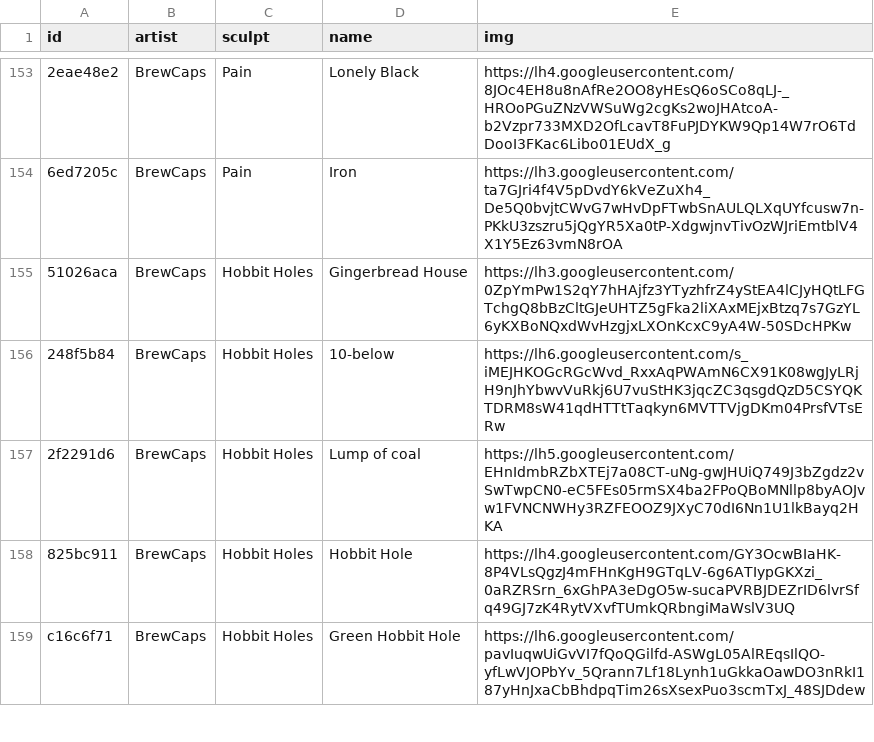
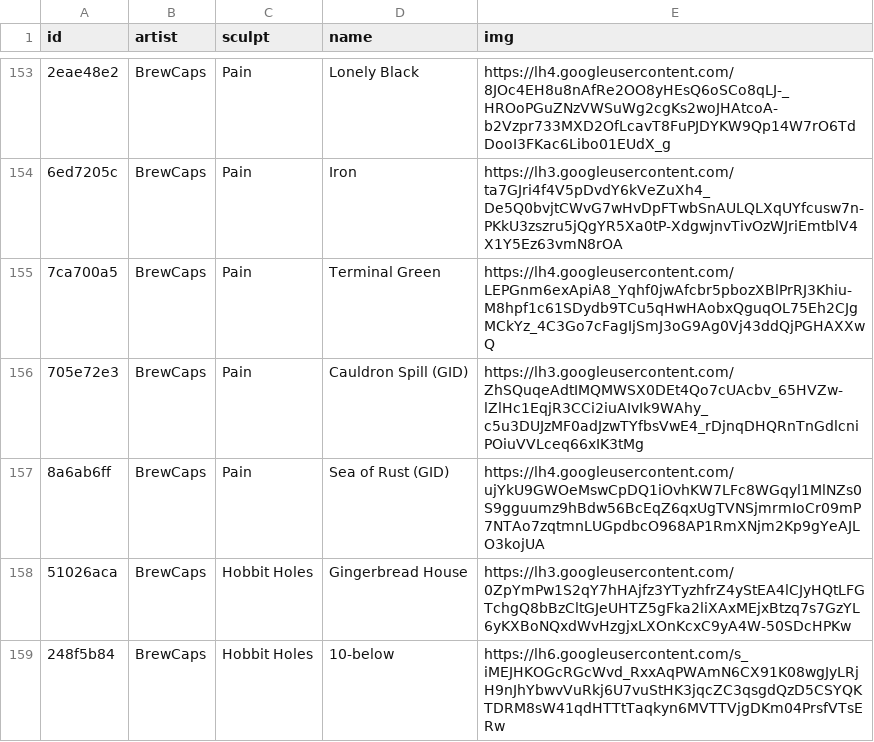
Before and after one commit to keycap-archivist/database, a CSV file: db/brewcaps.csv, drawn as a sheet; only a part is shown, gaps mark what is left out; the shorter side is filled out with more unchanged rows; the diff names each change by its address in the sheet, - before the commit and + after, or states it on an @@ line.

```diff
--- a/db/brewcaps.csv
+++ b/db/brewcaps.csv
+row 155: 7ca700a5 | BrewCaps | Pain | Terminal Green | https://lh4.googleusercontent.com/LEPGnm6exApiA8_Yqhf0jwAfcbr5pbozXBlPrRJ3Khiu-M8hpf1c61SDydb9TCu5qHwHAobxQguqOL75Eh2CJgMCkYz_4C3Go7cFagIjSmJ3oG9Ag0Vj43ddQjPGHAXXwQ
+row 156: 705e72e3 | BrewCaps | Pain | Cauldron Spill (GID) | https://lh3.googleusercontent.com/ZhSQuqeAdtIMQMWSX0DEt4Qo7cUAcbv_65HVZw-lZlHc1EqjR3CCi2iuAIvIk9WAhy_c5u3DUJzMF0adJzwTYfbsVwE4_rDjnqDHQRnTnGdlcniPOiuVVLceq66xIK3tMg
+row 157: 8a6ab6ff | BrewCaps | Pain | Sea of Rust (GID) | https://lh4.googleusercontent.com/ujYkU9GWOeMswCpDQ1iOvhKW7LFc8WGqyl1MlNZs0S9gguumz9hBdw56BcEqZ6qxUgTVNSjmrmIoCr09mP7NTAo7zqtmnLUGpdbcO968AP1RmXNjm2Kp9gYeAJLO3kojUA
```
Also changed, not shown: db/dccaps.csv, db/hunger-work-studio.csv, 12 other files.
